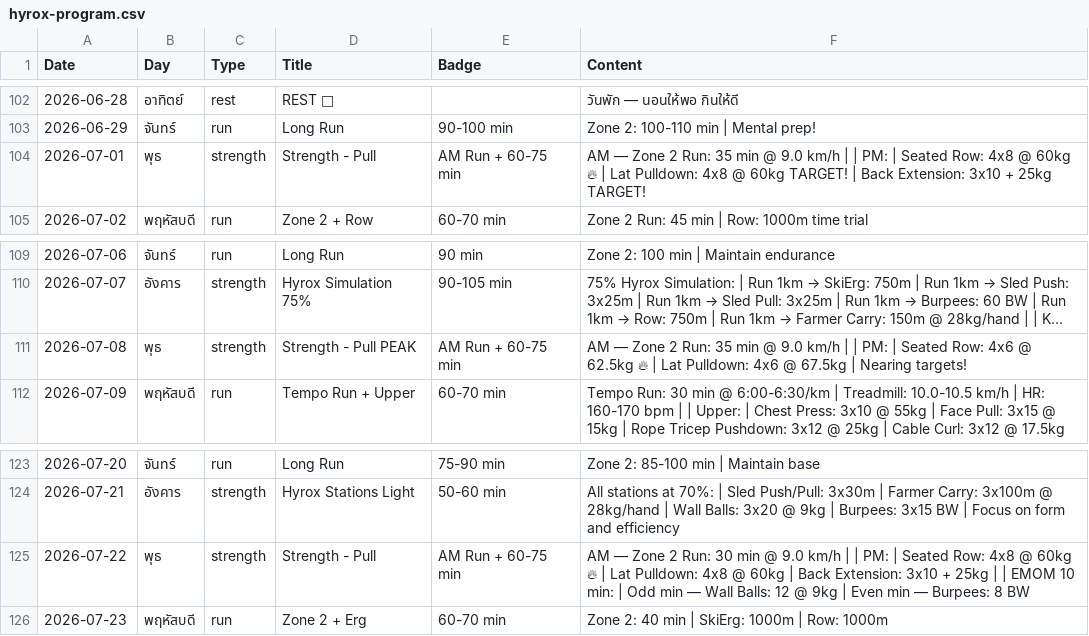
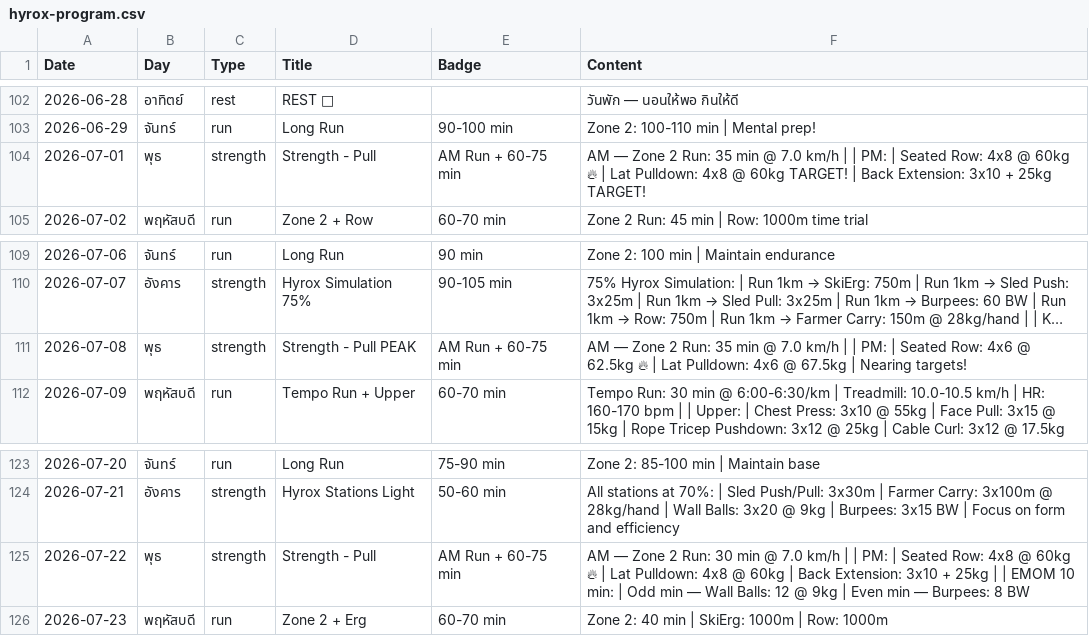
Before and after one commit to PiNocPie/hyrox-calendar, a CSV file: hyrox-program.csv, drawn as a sheet; only a part is shown, gaps mark what is left out; long unchanged cells end in …; the diff covers the shown part only; the diff names each change by its address in the sheet, - before the commit and + after, or states it on an @@ line.

```diff
--- a/hyrox-program.csv
+++ b/hyrox-program.csv
-F104 (Content): …min @ 9.0 km/h |…
+F104 (Content): …min @ 7.0 km/h |…
-F111 (Content): …min @ 9.0 km/h |…
+F111 (Content): …min @ 7.0 km/h |…
-F125 (Content): …min @ 9.0 km/h |…
+F125 (Content): …min @ 7.0 km/h |…
```
Also changed, not shown: 8 edited cells elsewhere in this file, 2 other files.
